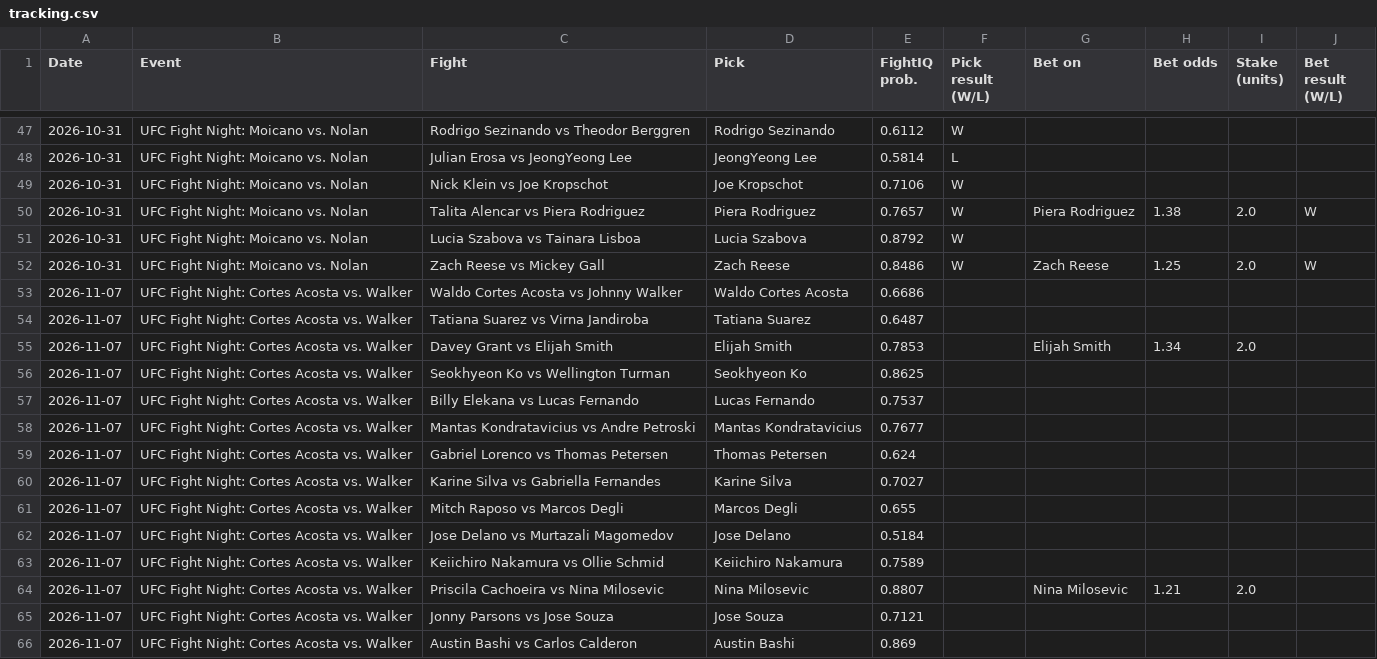
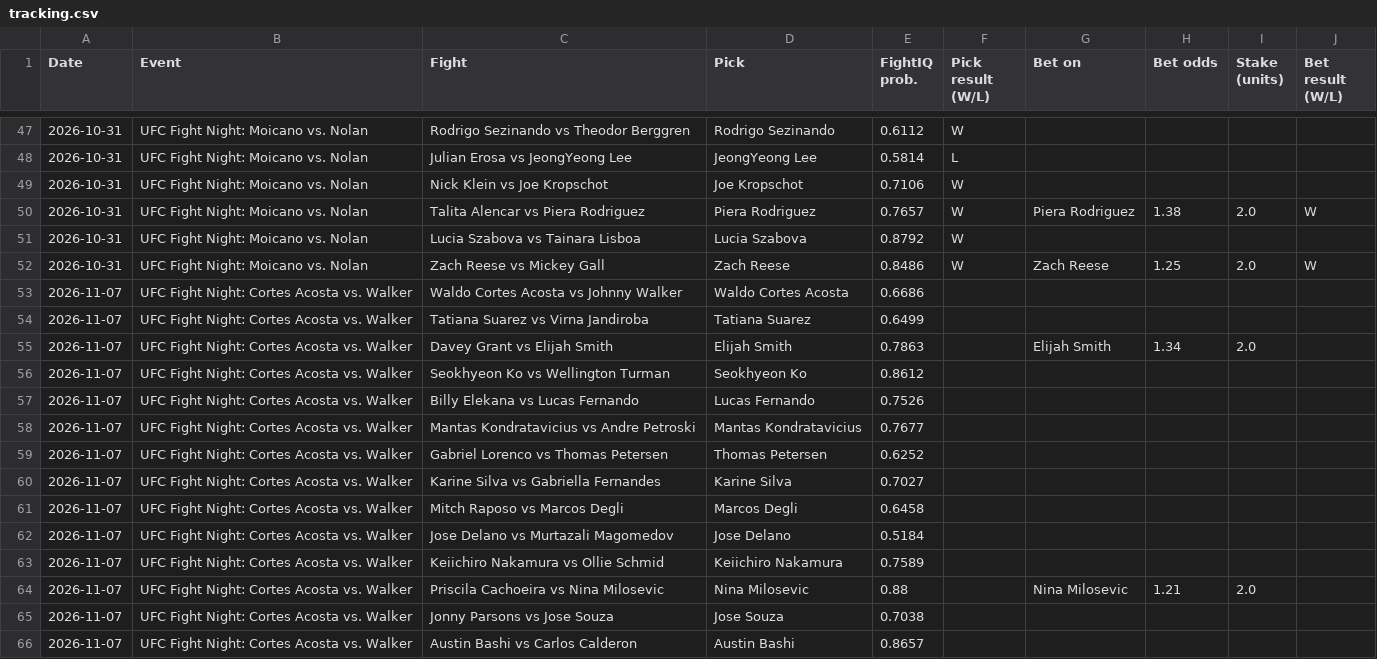
Before and after one commit to johnthewizwe23/FightIQ, a CSV file: site_data/tracking.csv, drawn as a sheet; only a part is shown, gaps mark what is left out.

Commit message:
FightIQ update 2026-11-07 16:38 UTC

```diff
--- a/site_data/tracking.csv
+++ b/site_data/tracking.csv
@@ -53,14 +53,14 @@ Date,Event,Fight,Pick,FightIQ prob.,Pick result (W/L),Bet on,Bet odds,Stake (uni
 2026-11-07,UFC Fight Night: Cortes Acosta vs. Walker,Waldo Cortes Acosta vs Johnny Walker,Waldo Cortes Acosta,0.6686,,,,,
-2026-11-07,UFC Fight Night: Cortes Acosta vs. Walker,Tatiana Suarez vs Virna Jandiroba,Tatiana Suarez,0.6487,,,,,
-2026-11-07,UFC Fight Night: Cortes Acosta vs. Walker,Davey Grant vs Elijah Smith,Elijah Smith,0.7853,,Elijah Smith,1.34,2.0,
-2026-11-07,UFC Fight Night: Cortes Acosta vs. Walker,Seokhyeon Ko vs Wellington Turman,Seokhyeon Ko,0.8625,,,,,
-2026-11-07,UFC Fight Night: Cortes Acosta vs. Walker,Billy Elekana vs Lucas Fernando,Lucas Fernando,0.7537,,,,,
+2026-11-07,UFC Fight Night: Cortes Acosta vs. Walker,Tatiana Suarez vs Virna Jandiroba,Tatiana Suarez,0.6499,,,,,
+2026-11-07,UFC Fight Night: Cortes Acosta vs. Walker,Davey Grant vs Elijah Smith,Elijah Smith,0.7863,,Elijah Smith,1.34,2.0,
+2026-11-07,UFC Fight Night: Cortes Acosta vs. Walker,Seokhyeon Ko vs Wellington Turman,Seokhyeon Ko,0.8612,,,,,
+2026-11-07,UFC Fight Night: Cortes Acosta vs. Walker,Billy Elekana vs Lucas Fernando,Lucas Fernando,0.7526,,,,,
 2026-11-07,UFC Fight Night: Cortes Acosta vs. Walker,Mantas Kondratavicius vs Andre Petroski,Mantas Kondratavicius,0.7677,,,,,
-2026-11-07,UFC Fight Night: Cortes Acosta vs. Walker,Gabriel Lorenco vs Thomas Petersen,Thomas Petersen,0.624,,,,,
+2026-11-07,UFC Fight Night: Cortes Acosta vs. Walker,Gabriel Lorenco vs Thomas Petersen,Thomas Petersen,0.6252,,,,,
 2026-11-07,UFC Fight Night: Cortes Acosta vs. Walker,Karine Silva vs Gabriella Fernandes,Karine Silva,0.7027,,,,,
-2026-11-07,UFC Fight Night: Cortes Acosta vs. Walker,Mitch Raposo vs Marcos Degli,Marcos Degli,0.655,,,,,
+2026-11-07,UFC Fight Night: Cortes Acosta vs. Walker,Mitch Raposo vs Marcos Degli,Marcos Degli,0.6458,,,,,
 2026-11-07,UFC Fight Night: Cortes Acosta vs. Walker,Jose Delano vs Murtazali Magomedov,Jose Delano,0.5184,,,,,
 2026-11-07,UFC Fight Night: Cortes Acosta vs. Walker,Keiichiro Nakamura vs Ollie Schmid,Keiichiro Nakamura,0.7589,,,,,
-2026-11-07,UFC Fight Night: Cortes Acosta vs. Walker,Priscila Cachoeira vs Nina Milosevic,Nina Milosevic,0.8807,,Nina Milosevic,1.21,2.0,
-2026-11-07,UFC Fight Night: Cortes Acosta vs. Walker,Jonny Parsons vs Jose Souza,Jose Souza,0.7121,,,,,
-2026-11-07,UFC Fight Night: Cortes Acosta vs. Walker,Austin Bashi vs Carlos Calderon,Austin Bashi,0.869,,,,,
+2026-11-07,UFC Fight Night: Cortes Acosta vs. Walker,Priscila Cachoeira vs Nina Milosevic,Nina Milosevic,0.88,,Nina Milosevic,1.21,2.0,
+2026-11-07,UFC Fight Night: Cortes Acosta vs. Walker,Jonny Parsons vs Jose Souza,Jose Souza,0.7038,,,,,
+2026-11-07,UFC Fight Night: Cortes Acosta vs. Walker,Austin Bashi vs Carlos Calderon,Austin Bashi,0.8657,,,,,
```
Also changed, not shown: 7 other files.
